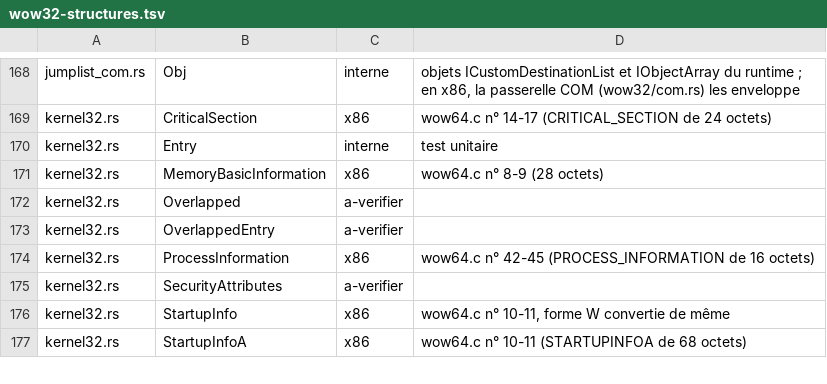
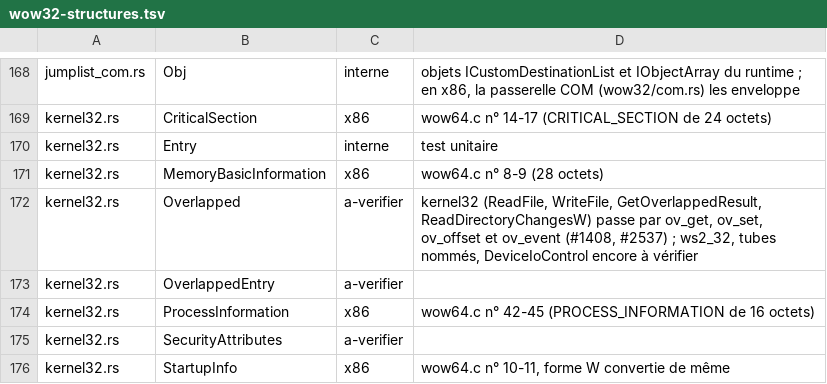
Before and after one commit to Univers4craft/winlux, a TSV file: docs/compat/wow32-structures.tsv, drawn as a sheet; only a part is shown, gaps mark what is left out; the shorter side is filled out with more unchanged rows.

```diff
--- a/docs/compat/wow32-structures.tsv
+++ b/docs/compat/wow32-structures.tsv
@@ -171,3 +171,3 @@ kernel32.rs	Entry	interne	test unitaire
 kernel32.rs	MemoryBasicInformation	x86	wow64.c n° 8-9 (28 octets)
-kernel32.rs	Overlapped	a-verifier	
+kernel32.rs	Overlapped	a-verifier	kernel32 (ReadFile, WriteFile, GetOverlappedResult, ReadDirectoryChangesW) passe par ov_get, ov_set, ov_offset et ov_event (#1408, #2537) ; ws2_32, tubes nommés, DeviceIoControl encore à vérifier
 kernel32.rs	OverlappedEntry	a-verifier	
```
Also changed, not shown: 3 other files.
